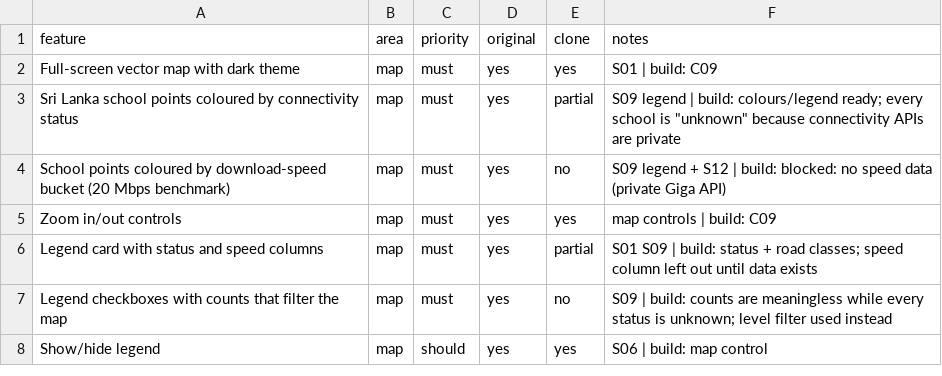
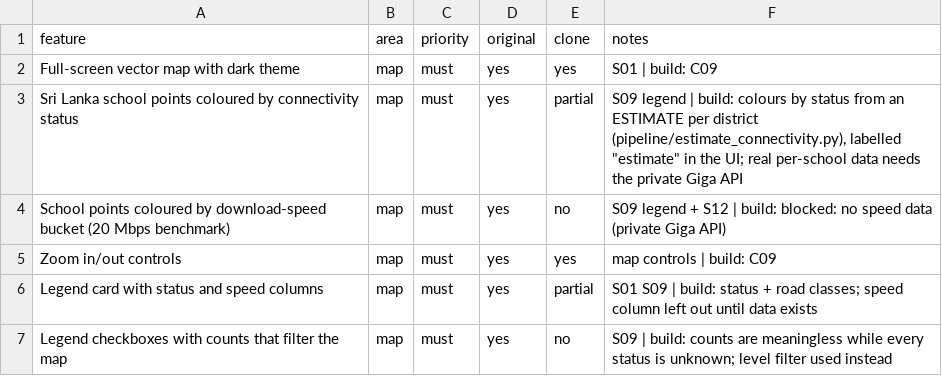
Before and after one commit to paupujol9376/PAE-PROJECT, a CSV file: replica/01-recon/features.csv, drawn as a sheet; only a part is shown; the shorter side is filled out with more unchanged rows.

```diff
--- a/replica/01-recon/features.csv
+++ b/replica/01-recon/features.csv
@@ -2,3 +2,3 @@ feature,area,priority,original,clone,notes
 Full-screen vector map with dark theme,map,must,yes,yes,S01 | build: C09
-Sri Lanka school points coloured by connectivity status,map,must,yes,partial,"S09 legend | build: colours/legend ready; every school is ""unknown"" because connectivity APIs are private"
+Sri Lanka school points coloured by connectivity status,map,must,yes,partial,"S09 legend | build: colours by status from an ESTIMATE per district (pipeline/estimate_connectivity.py), labelled ""estimate"" in the UI; real per-school data needs the private Giga API"
 School points coloured by download-speed bucket (20 Mbps benchmark),map,must,yes,no,S09 legend + S12 | build: blocked: no speed data (private Giga API)
```
Also changed, not shown: 17 other files.
